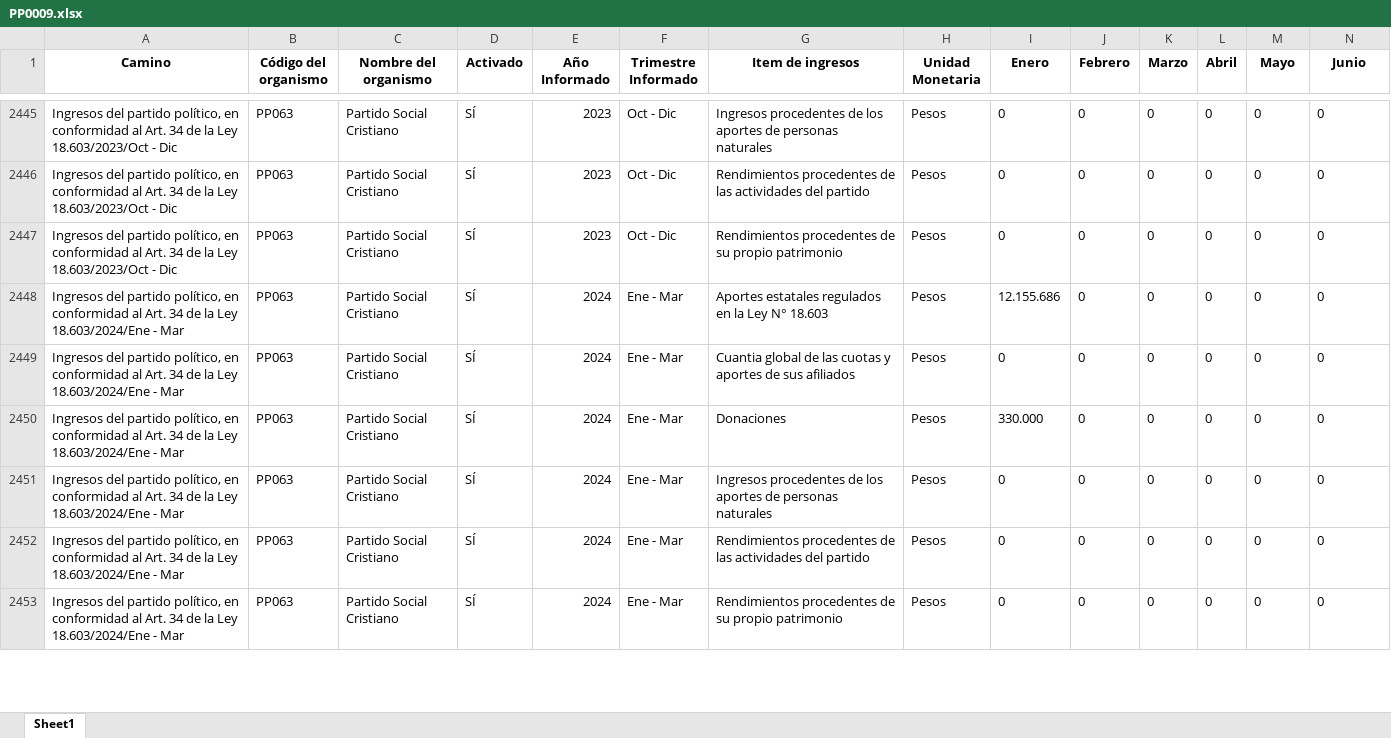
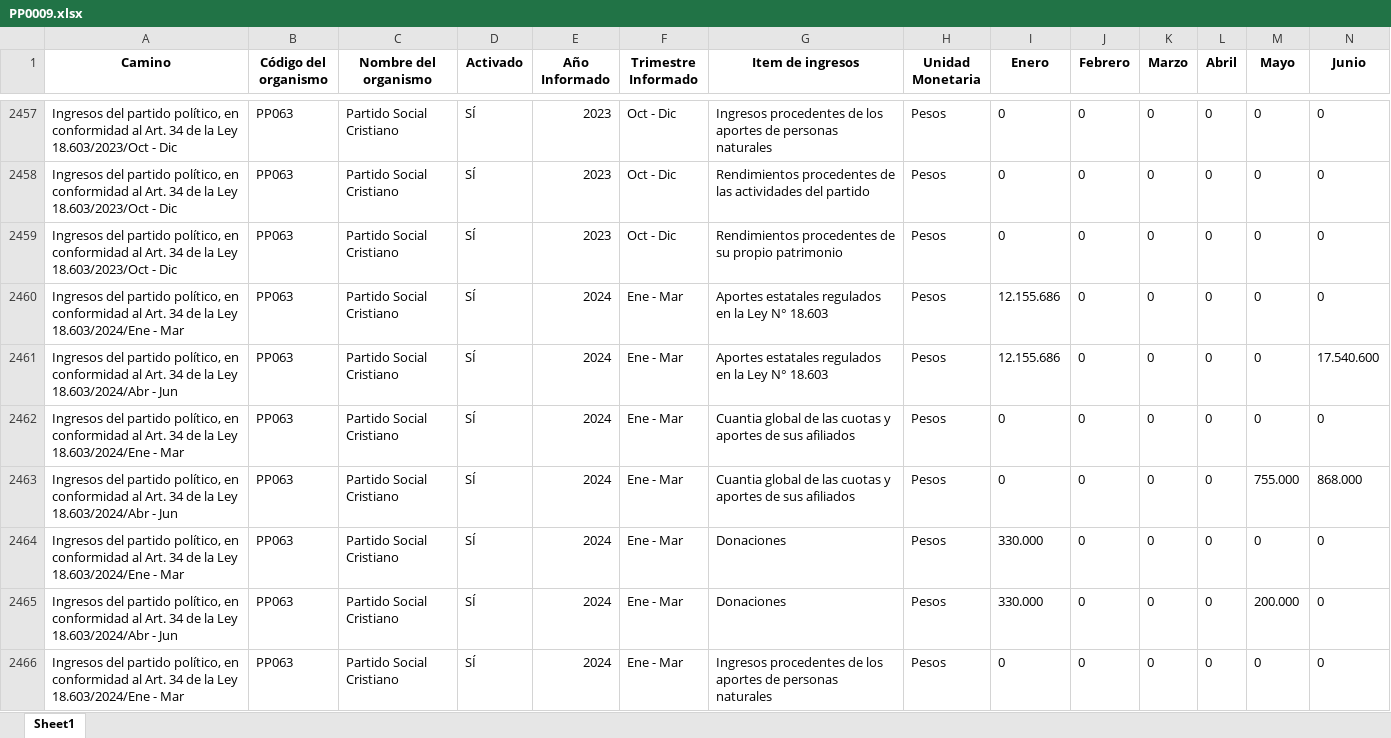
Before and after one commit to Sud-Austral/Transparencia_Activa, an Excel workbook: TA/PP0009.xlsx, sheet Sheet1, drawn as a sheet; only a part is shown, gaps mark what is left out; the shorter side is filled out with more unchanged rows; values as stored, in another font and other column widths than the file's, no borders; rows hold the shown columns only; the diff covers the shown part only; the diff names each change by its address in the sheet, - before the commit and + after, or states it on an @@ line.

```diff
--- a/TA/PP0009.xlsx (sheet Sheet1)
+++ b/TA/PP0009.xlsx (sheet Sheet1)
+row 2461: Ingresos del partido político, en conformidad al Art. 34 de la Ley 18.603/2024/Abr - Jun | PP063 | Partido Social Cristiano | SÍ | 2024 | Ene - Mar | Aportes estatales regulados en la Ley N° 18.603 | Pesos | 12.155.686 | 0 | 0 | 0 | 0 | 17.540.600
+row 2463: Ingresos del partido político, en conformidad al Art. 34 de la Ley 18.603/2024/Abr - Jun | PP063 | Partido Social Cristiano | SÍ | 2024 | Ene - Mar | Cuantia global de las cuotas y aportes de sus afiliados | Pesos | 0 | 0 | 0 | 0 | 755.000 | 868.000
+row 2465: Ingresos del partido político, en conformidad al Art. 34 de la Ley 18.603/2024/Abr - Jun | PP063 | Partido Social Cristiano | SÍ | 2024 | Ene - Mar | Donaciones | Pesos | 330.000 | 0 | 0 | 0 | 200.000 | 0
```
Also changed, not shown: 26 added rows, 71 moved rows and 46 edited cells elsewhere in this sheet, TA/ConsejoTransparencia_notificaciones.xlsx, TA/Organismos_360.xlsx, 6 other files.
